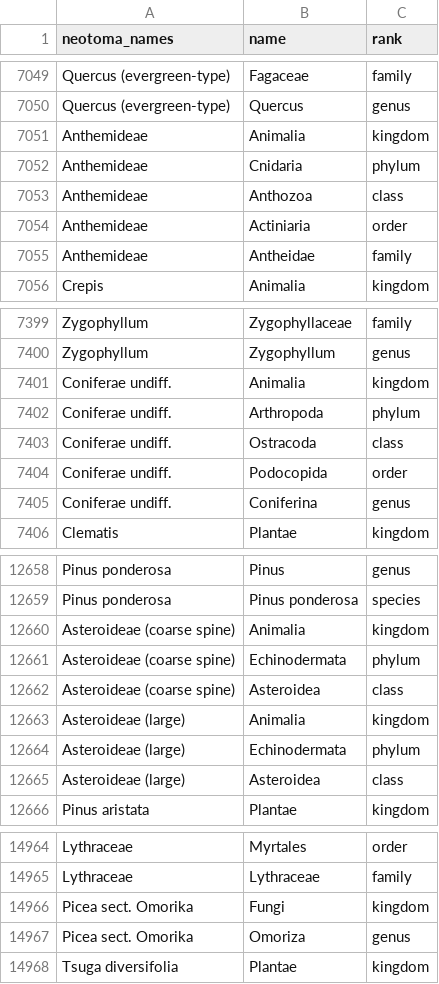
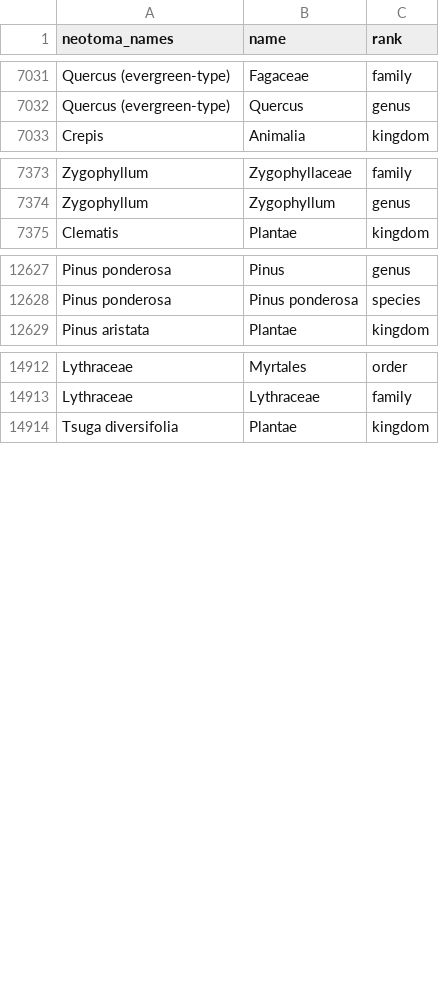
Before and after one commit to Bryan-Novio/Holocene-Diversity-Project-Dataset, a CSV file: Data/Paper_1/data_classified_plants_success.csv (was Data/Paper_1/data_classified_plants_successs.csv), drawn as a sheet; only a part is shown, gaps mark what is left out; the diff covers the shown part only.

```diff
--- a/Data/Paper_1/data_classified_plants_successs.csv
+++ b/Data/Paper_1/data_classified_plants_success.csv
@@ -7050,7 +7032,2 @@ Quercus (evergreen-type),Fagaceae,family
 Quercus (evergreen-type),Quercus,genus
-Anthemideae,Animalia,kingdom
-Anthemideae,Cnidaria,phylum
-Anthemideae,Anthozoa,class
-Anthemideae,Actiniaria,order
-Anthemideae,Antheidae,family
 Crepis,Animalia,kingdom
@@ -7400,7 +7374,2 @@ Zygophyllum,Zygophyllaceae,family
 Zygophyllum,Zygophyllum,genus
-Coniferae undiff.,Animalia,kingdom
-Coniferae undiff.,Arthropoda,phylum
-Coniferae undiff.,Ostracoda,class
-Coniferae undiff.,Podocopida,order
-Coniferae undiff.,Coniferina,genus
 Clematis,Plantae,kingdom
@@ -12659,8 +12628,2 @@ Pinus ponderosa,Pinus,genus
 Pinus ponderosa,Pinus ponderosa,species
-Asteroideae (coarse spine),Animalia,kingdom
-Asteroideae (coarse spine),Echinodermata,phylum
-Asteroideae (coarse spine),Asteroidea,class
-Asteroideae (large),Animalia,kingdom
-Asteroideae (large),Echinodermata,phylum
-Asteroideae (large),Asteroidea,class
 Pinus aristata,Plantae,kingdom
@@ -14965,4 +14913,2 @@ Lythraceae,Myrtales,order
 Lythraceae,Lythraceae,family
-Picea sect. Omorika,Fungi,kingdom
-Picea sect. Omorika,Omoriza,genus
 Tsuga diversifolia,Plantae,kingdom
```
Also changed, not shown: 43 removed rows elsewhere in this file, Data/Paper_1/not_plants_classified.csv, Data/Paper_1/taxa_to_classify_filled.csv, 1 other file.
